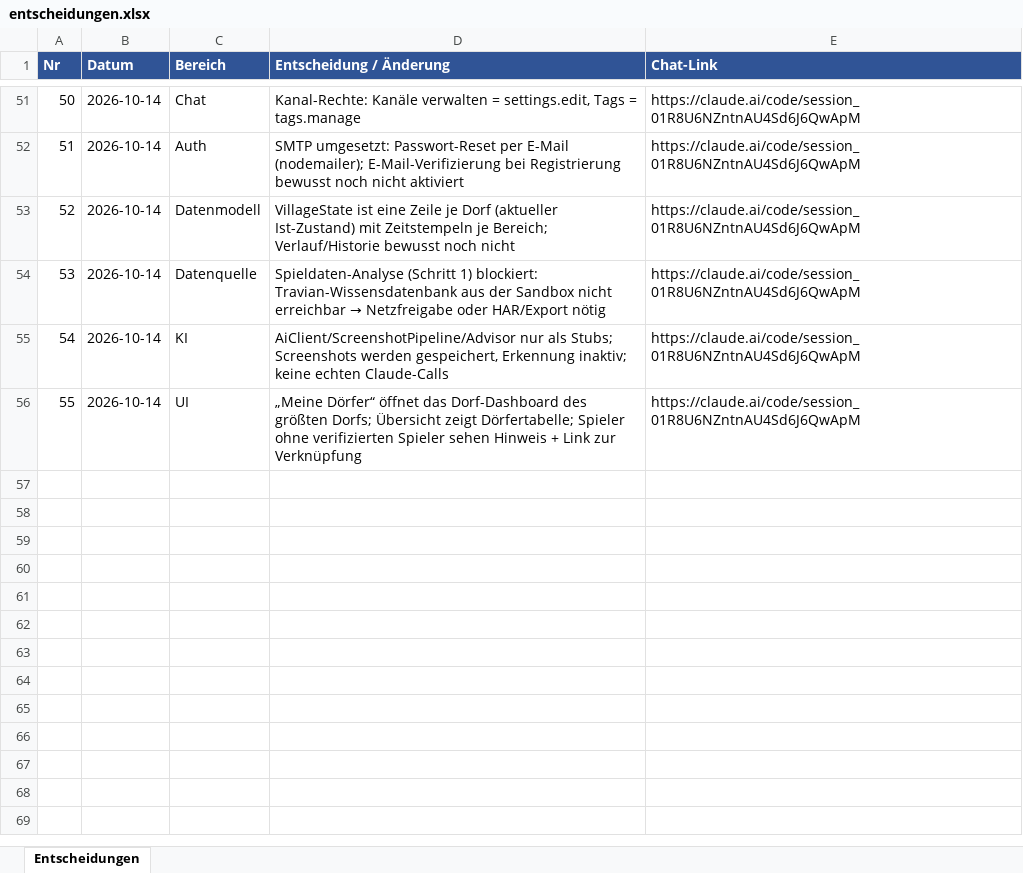
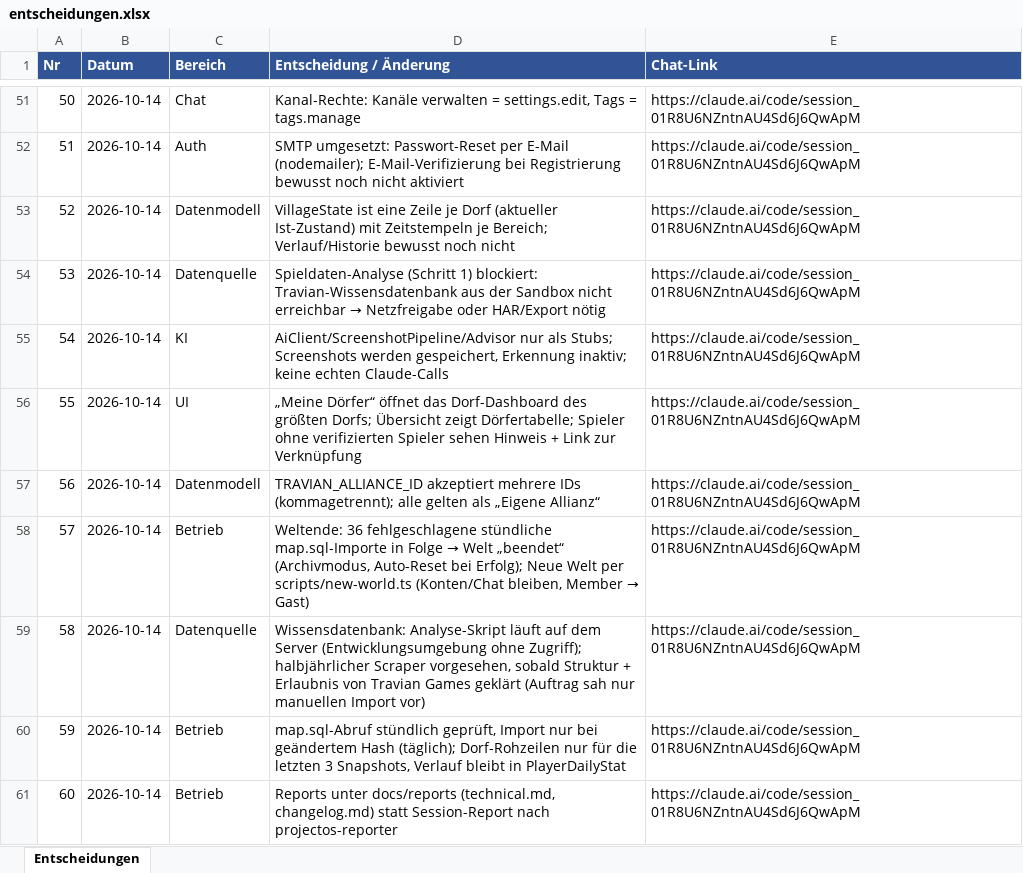
Before and after one commit to mgryfe95/travian-ally-tool, an Excel workbook: docs/projectos/entscheidungen.xlsx, sheet Entscheidungen, drawn as a sheet; only a part is shown, gaps mark what is left out; values as stored, in another font and other column widths than the file's, no borders; the diff names each change by its address in the sheet, - before the commit and + after, or states it on an @@ line.

```diff
--- a/docs/projectos/entscheidungen.xlsx (sheet Entscheidungen)
+++ b/docs/projectos/entscheidungen.xlsx (sheet Entscheidungen)
+row 57: 56 | 2026-10-14 | Datenmodell | TRAVIAN_ALLIANCE_ID akzeptiert mehrere IDs (kommagetrennt); alle gelten als „Eigene Allianz“ | https://claude.ai/code/session_01R8U6NZntnAU4Sd6J6QwApM
+row 58: 57 | 2026-10-14 | Betrieb | Weltende: 36 fehlgeschlagene stündliche map.sql-Importe in Folge → Welt „beendet“ (Archivmodus, Auto-Reset bei Erfolg); Neue Welt per scripts/new-world.ts (Konten/Chat bleiben, Member → Gast) | https://claude.ai/code/session_01R8U6NZntnAU4Sd6J6QwApM
+row 59: 58 | 2026-10-14 | Datenquelle | Wissensdatenbank: Analyse-Skript läuft auf dem Server (Entwicklungsumgebung ohne Zugriff); halbjährlicher Scraper vorgesehen, sobald Struktur + Erlaubnis von Travian Games geklärt (Auftrag sah nur manuellen Import vor) | https://claude.ai/code/session_01R8U6NZntnAU4Sd6J6QwApM
+row 60: 59 | 2026-10-14 | Betrieb | map.sql-Abruf stündlich geprüft, Import nur bei geändertem Hash (täglich); Dorf-Rohzeilen nur für die letzten 3 Snapshots, Verlauf bleibt in PlayerDailyStat | https://claude.ai/code/session_01R8U6NZntnAU4Sd6J6QwApM
+row 61: 60 | 2026-10-14 | Betrieb | Reports unter docs/reports (technical.md, changelog.md) statt Session-Report nach projectos-reporter | https://claude.ai/code/session_01R8U6NZntnAU4Sd6J6QwApM
```
Also changed, not shown: 32 other files.
